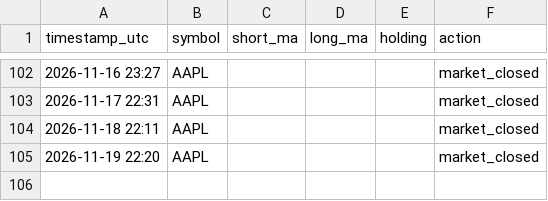
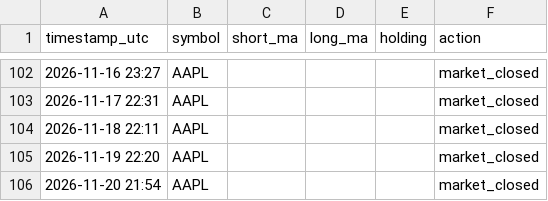
Before and after one commit to cheeroo2020/cadence, a CSV file: bot_log.csv, drawn as a sheet; only a part is shown, gaps mark what is left out; the diff names each change by its address in the sheet, - before the commit and + after, or states it on an @@ line.

```diff
--- a/bot_log.csv
+++ b/bot_log.csv
+row 106: 2026-11-20 21:54 | AAPL |  |  |  | market_closed
```
